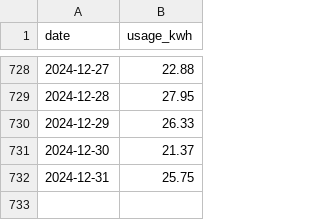
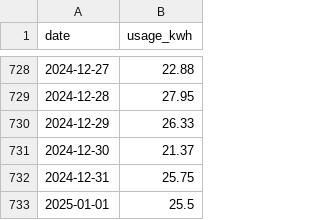
Before and after one commit to Amruth4146/CODEVEDX, a CSV file: data/usage_data.csv, drawn as a sheet; only a part is shown, gaps mark what is left out; the diff names each change by its address in the sheet, - before the commit and + after, or states it on an @@ line.

```diff
--- a/data/usage_data.csv
+++ b/data/usage_data.csv
+row 733: 2025-01-01 | 25.5
```
Also changed, not shown: 4 other files.
